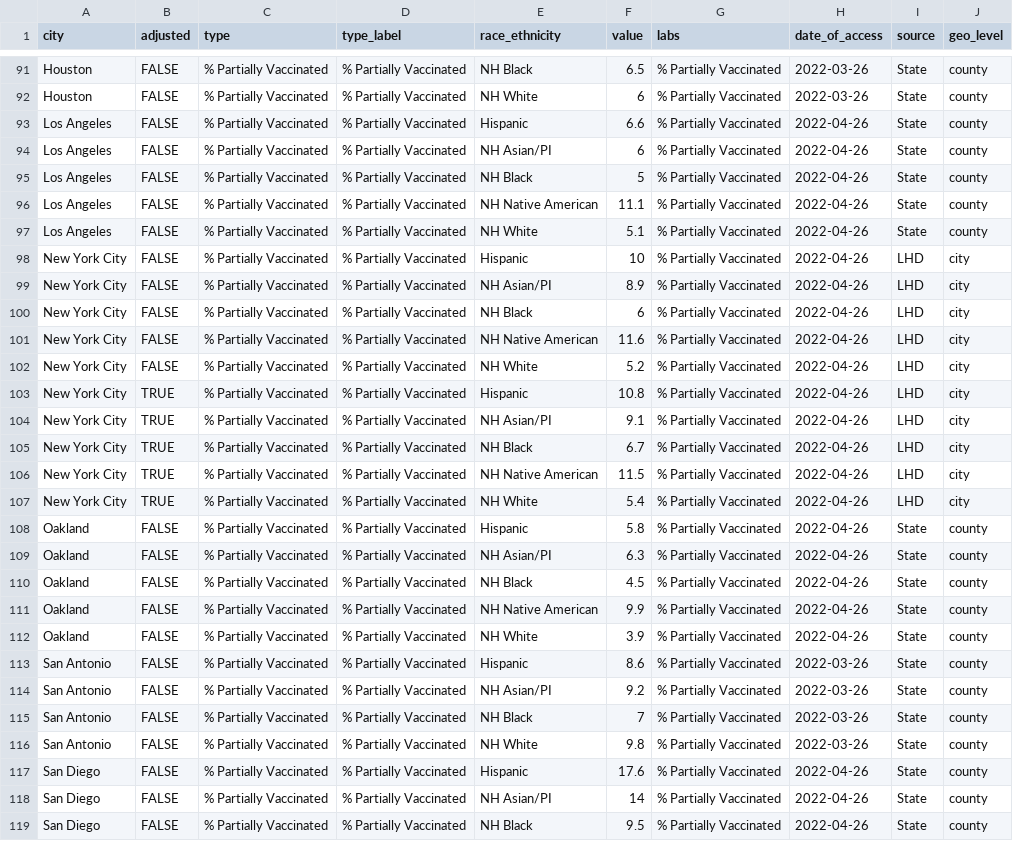
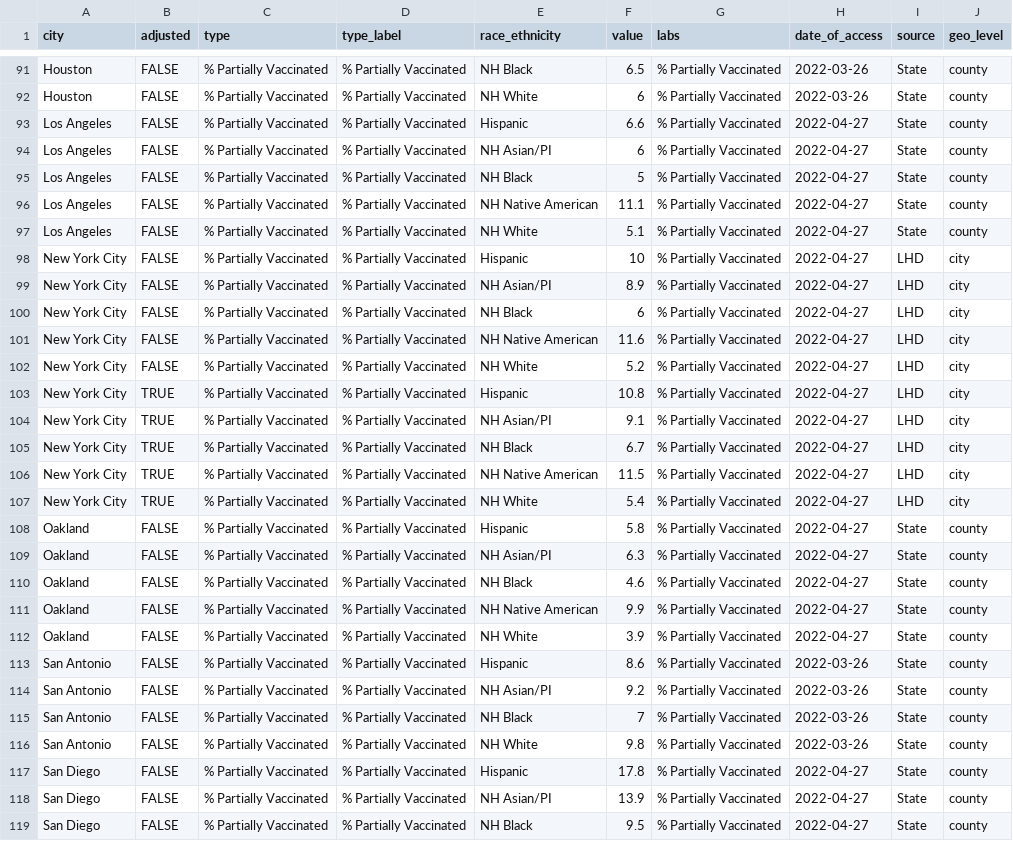
Before and after one commit to Drexel-UHC/covid_inequities_project, a CSV file: Vaccination/totals/byRace_vacc_bchc.csv, drawn as a sheet; only a part is shown, gaps mark what is left out; the diff covers the shown part only; the diff names each change by its address in the sheet, - before the commit and + after, or states it on an @@ line.

```diff
--- a/Vaccination/totals/byRace_vacc_bchc.csv
+++ b/Vaccination/totals/byRace_vacc_bchc.csv
-H93:H112 (date_of_access): 2022-04-26
+H93:H112 (date_of_access): 2022-04-27
-F110 (value): 4.5
+F110 (value): 4.6
-F117 (value): 17.6
+F117 (value): 17.8
-H117:H119 (date_of_access): 2022-04-26
+H117:H119 (date_of_access): 2022-04-27
-F118 (value): 14
+F118 (value): 13.9
```
Also changed, not shown: 125 edited cells elsewhere in this file, Outcomes/inequities/inequities_city_level_data.csv, Outcomes/inequities/inequities_zcta_level.csv, 9 other files.
